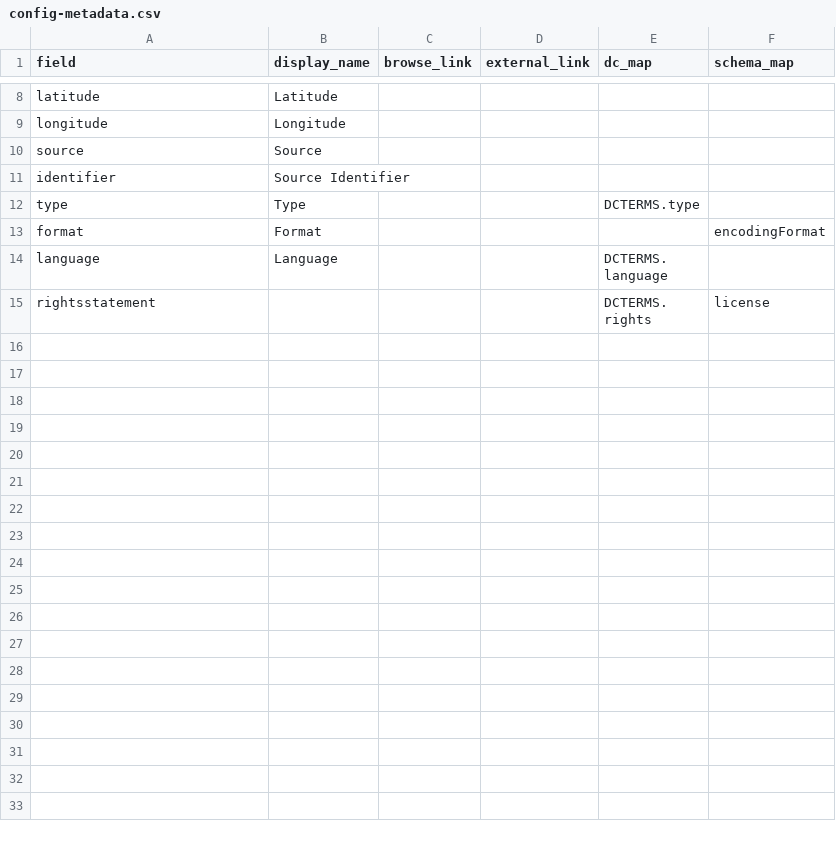
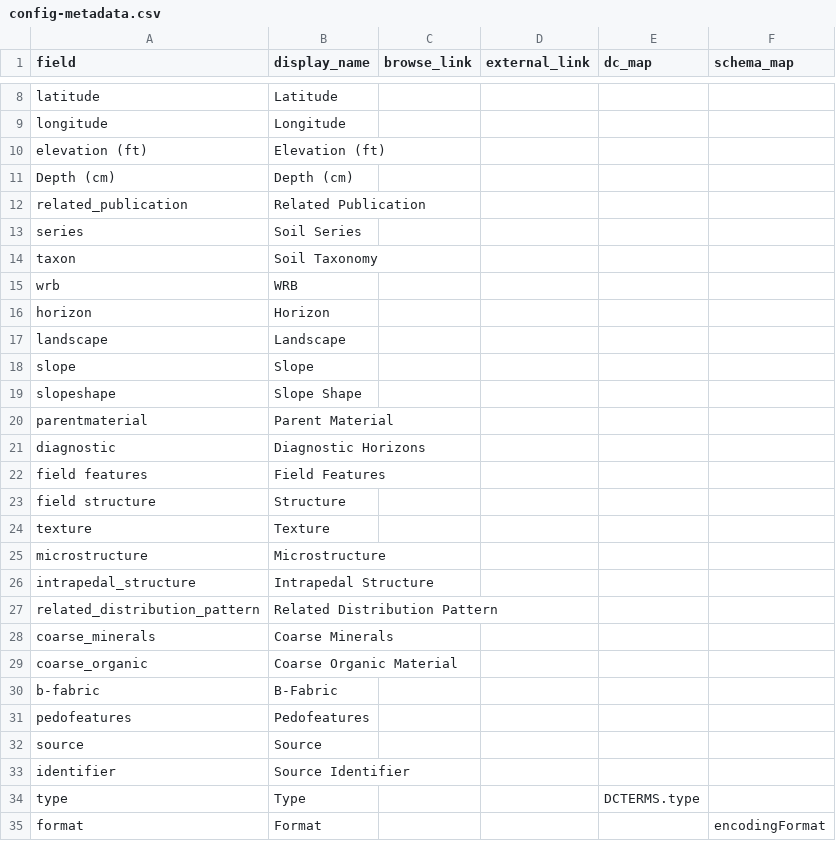
Before and after one commit to sglass2/thin-section-repo, a CSV file: _data/config-metadata.csv, drawn as a sheet; only a part is shown, gaps mark what is left out; the shorter side is filled out with more unchanged rows; the diff names each change by its address in the sheet, - before the commit and + after, or states it on an @@ line.

Commit message:
added info to browse and captions under images

```diff
--- a/_data/config-metadata.csv
+++ b/_data/config-metadata.csv
+row 10: elevation (ft) | Elevation (ft)
+row 11: Depth (cm) | Depth (cm)
+row 12: related_publication | Related Publication
+row 13: series | Soil Series
+row 14: taxon | Soil Taxonomy
+row 15: wrb | WRB
+row 16: horizon | Horizon
+row 17: landscape | Landscape
+row 18: slope | Slope
+row 19: slopeshape | Slope Shape
+row 20: parentmaterial | Parent Material
+row 21: diagnostic | Diagnostic Horizons
+row 22: field features | Field Features
+row 23: field structure | Structure
+row 24: texture | Texture
+row 25: microstructure | Microstructure
+row 26: intrapedal_structure | Intrapedal Structure
+row 27: related_distribution_pattern | Related Distribution Pattern
+row 28: coarse_minerals | Coarse Minerals
+row 29: coarse_organic | Coarse Organic Material
+row 30: b-fabric | B-Fabric
+row 31: pedofeatures | Pedofeatures
```
